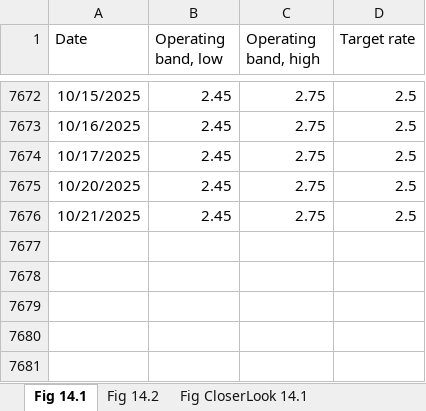
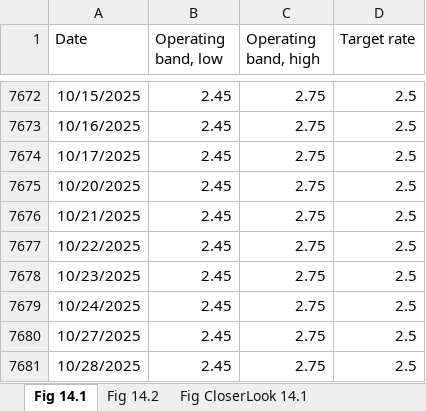
Before and after one commit to trevortombe/RealTimeGraphs, an Excel workbook: Data/C14 Figures.xlsx, sheet Fig 14.1, drawn as a sheet; only a part is shown, gaps mark what is left out; values as stored, in another font and other column widths than the file's, no borders; charts and pictures not drawn; the diff names each change by its address in the sheet, - before the commit and + after, or states it on an @@ line.

Commit message:
Update All Figures

```diff
--- a/Data/C14 Figures.xlsx (sheet Fig 14.1)
+++ b/Data/C14 Figures.xlsx (sheet Fig 14.1)
+row 7677: 10/22/2025 | 2.45 | 2.75 | 2.5
+row 7678: 10/23/2025 | 2.45 | 2.75 | 2.5
+row 7679: 10/24/2025 | 2.45 | 2.75 | 2.5
+row 7680: 10/27/2025 | 2.45 | 2.75 | 2.5
+row 7681: 10/28/2025 | 2.45 | 2.75 | 2.5
```
Also changed, not shown: sheet Fig 14.2, charts or pictures, Data/C02 Figures.xlsx, Data/C03 Figures.xlsx, 10 other files.
